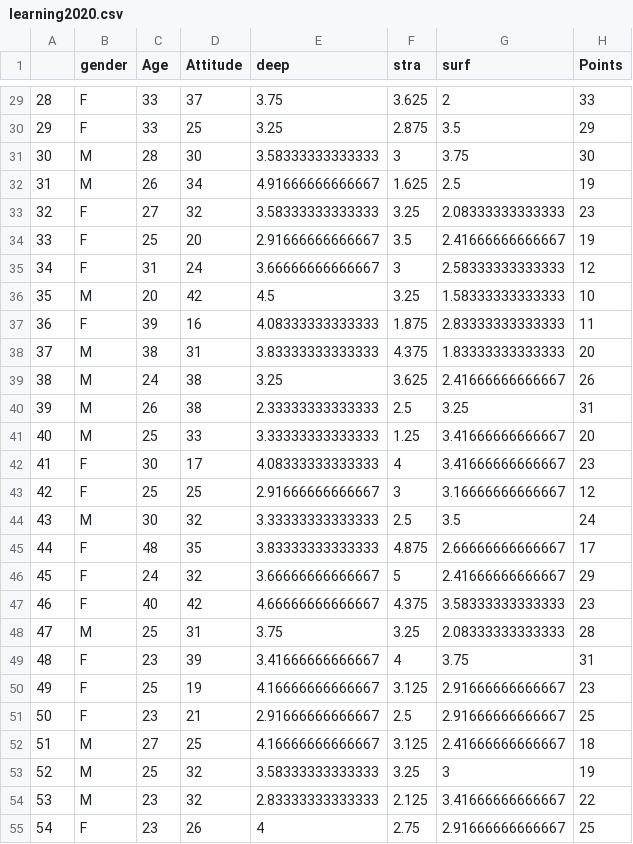
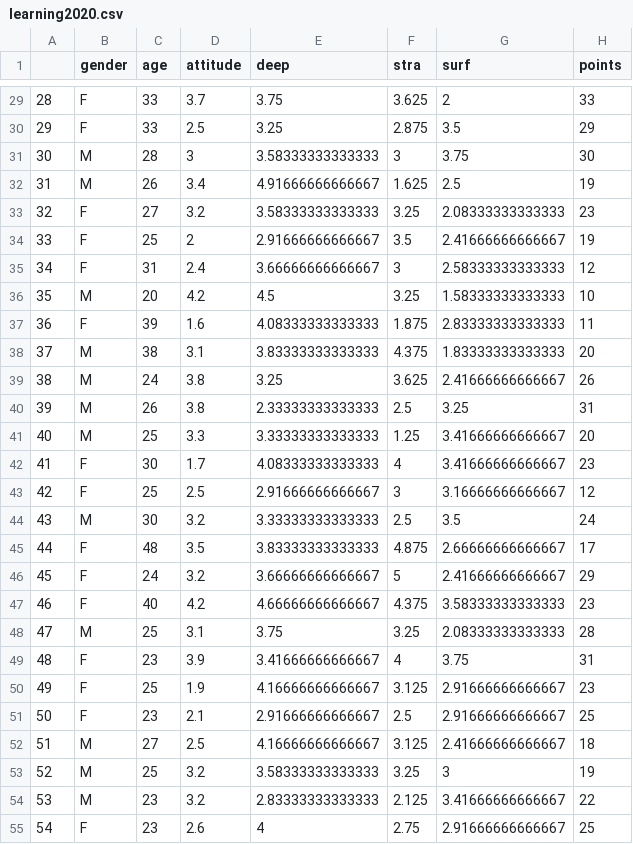
Before and after one commit to Tulikko/IODS-project, a CSV file: data/learning2020.csv, drawn as a sheet; only a part is shown, gaps mark what is left out; the diff covers the shown part only.

Commit message:
Final fix to points and age, to print out new versions of dataset with the fixed values

```diff
--- a/data/learning2020.csv
+++ b/data/learning2020.csv
@@ -1 +1 @@
-"","gender","Age","Attitude","deep","stra","surf","Points"
+"","gender","age","attitude","deep","stra","surf","points"
@@ -29,27 +29,27 @@
-"28","F",33,37,3.75,3.625,2,33
-"29","F",33,25,3.25,2.875,3.5,29
-"30","M",28,30,3.58333333333333,3,3.75,30
-"31","M",26,34,4.91666666666667,1.625,2.5,19
-"32","F",27,32,3.58333333333333,3.25,2.08333333333333,23
-"33","F",25,20,2.91666666666667,3.5,2.41666666666667,19
-"34","F",31,24,3.66666666666667,3,2.58333333333333,12
-"35","M",20,42,4.5,3.25,1.58333333333333,10
-"36","F",39,16,4.08333333333333,1.875,2.83333333333333,11
-"37","M",38,31,3.83333333333333,4.375,1.83333333333333,20
-"38","M",24,38,3.25,3.625,2.41666666666667,26
-"39","M",26,38,2.33333333333333,2.5,3.25,31
-"40","M",25,33,3.33333333333333,1.25,3.41666666666667,20
-"41","F",30,17,4.08333333333333,4,3.41666666666667,23
-"42","F",25,25,2.91666666666667,3,3.16666666666667,12
-"43","M",30,32,3.33333333333333,2.5,3.5,24
-"44","F",48,35,3.83333333333333,4.875,2.66666666666667,17
-"45","F",24,32,3.66666666666667,5,2.41666666666667,29
-"46","F",40,42,4.66666666666667,4.375,3.58333333333333,23
-"47","M",25,31,3.75,3.25,2.08333333333333,28
-"48","F",23,39,3.41666666666667,4,3.75,31
-"49","F",25,19,4.16666666666667,3.125,2.91666666666667,23
-"50","F",23,21,2.91666666666667,2.5,2.91666666666667,25
-"51","M",27,25,4.16666666666667,3.125,2.41666666666667,18
-"52","M",25,32,3.58333333333333,3.25,3,19
-"53","M",23,32,2.83333333333333,2.125,3.41666666666667,22
-"54","F",23,26,4,2.75,2.91666666666667,25
+"28","F",33,3.7,3.75,3.625,2,33
+"29","F",33,2.5,3.25,2.875,3.5,29
+"30","M",28,3,3.58333333333333,3,3.75,30
+"31","M",26,3.4,4.91666666666667,1.625,2.5,19
+"32","F",27,3.2,3.58333333333333,3.25,2.08333333333333,23
+"33","F",25,2,2.91666666666667,3.5,2.41666666666667,19
+"34","F",31,2.4,3.66666666666667,3,2.58333333333333,12
+"35","M",20,4.2,4.5,3.25,1.58333333333333,10
+"36","F",39,1.6,4.08333333333333,1.875,2.83333333333333,11
+"37","M",38,3.1,3.83333333333333,4.375,1.83333333333333,20
+"38","M",24,3.8,3.25,3.625,2.41666666666667,26
+"39","M",26,3.8,2.33333333333333,2.5,3.25,31
+"40","M",25,3.3,3.33333333333333,1.25,3.41666666666667,20
+"41","F",30,1.7,4.08333333333333,4,3.41666666666667,23
+"42","F",25,2.5,2.91666666666667,3,3.16666666666667,12
+"43","M",30,3.2,3.33333333333333,2.5,3.5,24
+"44","F",48,3.5,3.83333333333333,4.875,2.66666666666667,17
+"45","F",24,3.2,3.66666666666667,5,2.41666666666667,29
+"46","F",40,4.2,4.66666666666667,4.375,3.58333333333333,23
+"47","M",25,3.1,3.75,3.25,2.08333333333333,28
+"48","F",23,3.9,3.41666666666667,4,3.75,31
+"49","F",25,1.9,4.16666666666667,3.125,2.91666666666667,23
+"50","F",23,2.1,2.91666666666667,2.5,2.91666666666667,25
+"51","M",27,2.5,4.16666666666667,3.125,2.41666666666667,18
+"52","M",25,3.2,3.58333333333333,3.25,3,19
+"53","M",23,3.2,2.83333333333333,2.125,3.41666666666667,22
+"54","F",23,2.6,4,2.75,2.91666666666667,25
```
Also changed, not shown: 139 edited cells elsewhere in this file, 3 other files.
